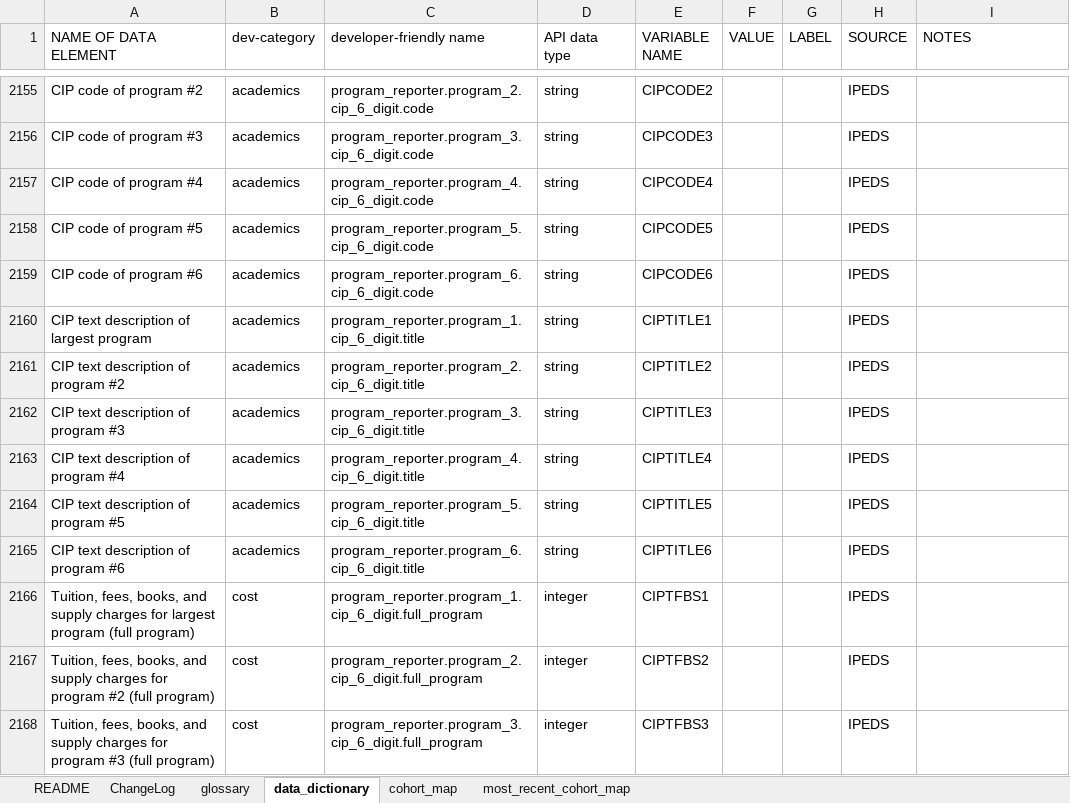
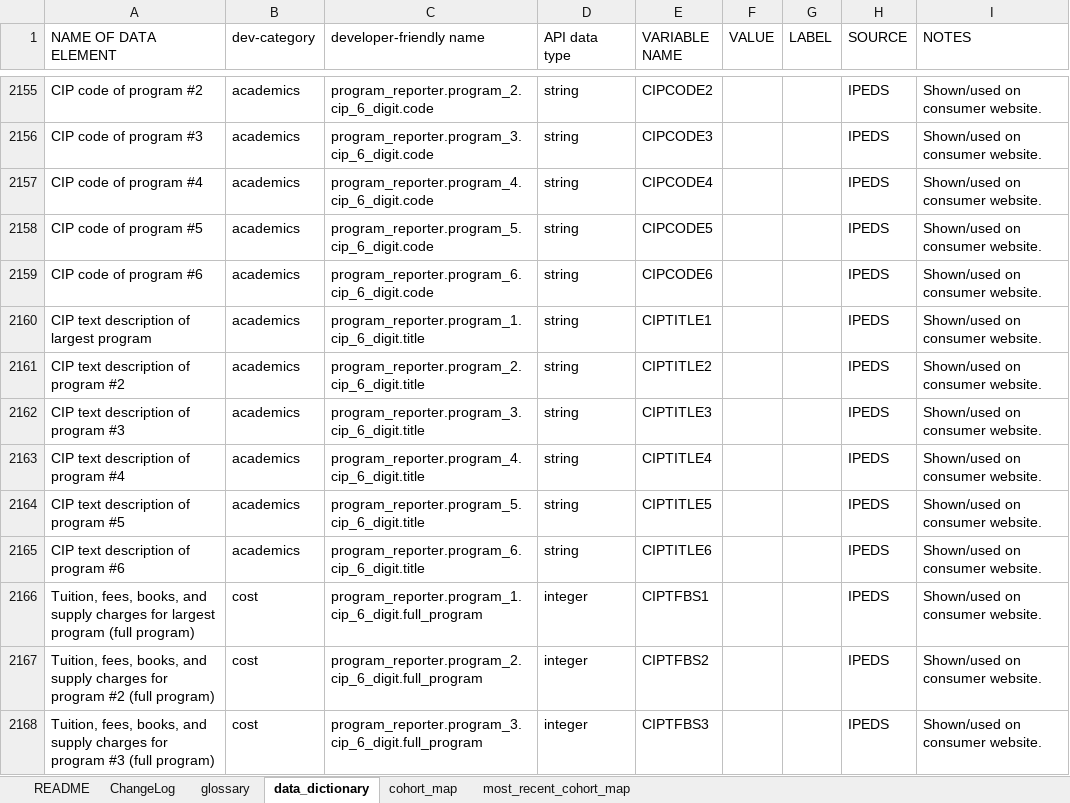
Before and after one commit to RTICWDT/college-scorecard, an Excel workbook: assets/CollegeScorecardDataDictionary.xlsx, sheet data_dictionary, drawn as a sheet; only a part is shown, gaps mark what is left out; values as stored, in another font and other column widths than the file's, no borders; conditional formats not drawn; the diff covers the shown part only; the diff names each change by its address in the sheet, - before the commit and + after, or states it on an @@ line.

Commit message:
add updated data dictionary and full documentation

```diff
--- a/assets/CollegeScorecardDataDictionary.xlsx (sheet data_dictionary)
+++ b/assets/CollegeScorecardDataDictionary.xlsx (sheet data_dictionary)
-I2155:I2168 (NOTES): (empty)
+I2155:I2168 (NOTES): Shown/used on consumer website.
```
Also changed, not shown: 63 edited cells elsewhere in this sheet, 1 other file.
